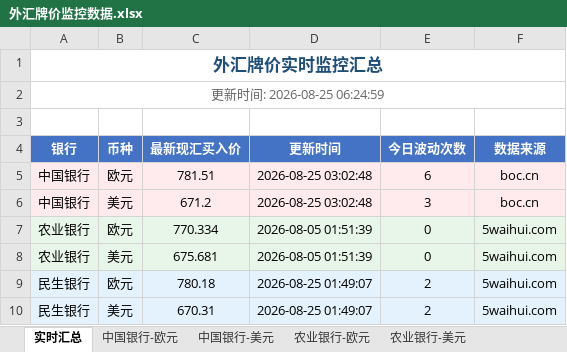
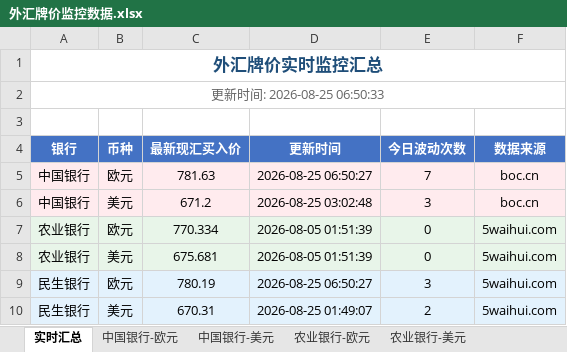
Before and after one commit to Randy985211/fx-rate-monitor, an Excel workbook: 外汇牌价监控数据.xlsx, sheet 实时汇总, drawn as a sheet; values as stored, in another font and other column widths than the file's, no borders; the diff names each change by its address in the sheet, - before the commit and + after, or states it on an @@ line.

```diff
--- a/外汇牌价监控数据.xlsx (sheet 实时汇总)
+++ b/外汇牌价监控数据.xlsx (sheet 实时汇总)
-A2 (银行): 更新时间: 2026-08-25 06:24:59
+A2 (银行): 更新时间: 2026-08-25 06:50:33
-C5 (最新现汇买入价): 781.51
+C5 (最新现汇买入价): 781.63
-D5 (更新时间): 2026-08-25 03:02:48
+D5 (更新时间): 2026-08-25 06:50:27
-E5 (今日波动次数): 6
+E5 (今日波动次数): 7
-C9 (最新现汇买入价): 780.18
+C9 (最新现汇买入价): 780.19
-D9 (更新时间): 2026-08-25 01:49:07
+D9 (更新时间): 2026-08-25 06:50:27
-E9 (今日波动次数): 2
+E9 (今日波动次数): 3
```
Also changed, not shown: sheet 民生银行-欧元, sheet 中国银行-欧元, 3 other files.
